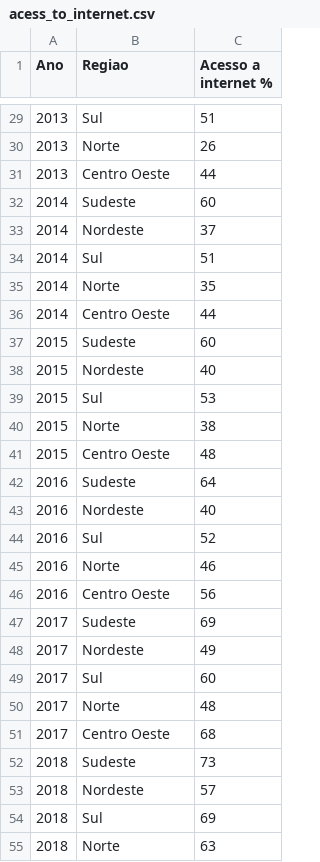
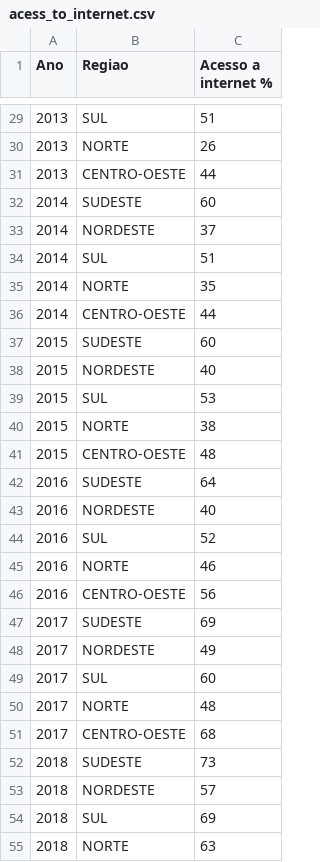
Before and after one commit to anandxrfeu/schooling_resource_predicter_data, a CSV file: transformed_data/acess_to_internet.csv, drawn as a sheet; only a part is shown, gaps mark what is left out; the diff covers the shown part only.

```diff
--- a/transformed_data/acess_to_internet.csv
+++ b/transformed_data/acess_to_internet.csv
@@ -29,27 +29,27 @@
-2013;Sul;51
-2013;Norte;26
-2013;Centro Oeste;44
-2014;Sudeste;60
-2014;Nordeste;37
-2014;Sul;51
-2014;Norte;35
-2014;Centro Oeste;44
-2015;Sudeste;60
-2015;Nordeste;40
-2015;Sul;53
-2015;Norte;38
-2015;Centro Oeste;48
-2016;Sudeste;64
-2016;Nordeste;40
-2016;Sul;52
-2016;Norte;46
-2016;Centro Oeste;56
-2017;Sudeste;69
-2017;Nordeste;49
-2017;Sul;60
-2017;Norte;48
-2017;Centro Oeste;68
-2018;Sudeste;73
-2018;Nordeste;57
-2018;Sul;69
-2018;Norte;63
+2013;SUL;51
+2013;NORTE;26
+2013;CENTRO-OESTE;44
+2014;SUDESTE;60
+2014;NORDESTE;37
+2014;SUL;51
+2014;NORTE;35
+2014;CENTRO-OESTE;44
+2015;SUDESTE;60
+2015;NORDESTE;40
+2015;SUL;53
+2015;NORTE;38
+2015;CENTRO-OESTE;48
+2016;SUDESTE;64
+2016;NORDESTE;40
+2016;SUL;52
+2016;NORTE;46
+2016;CENTRO-OESTE;56
+2017;SUDESTE;69
+2017;NORDESTE;49
+2017;SUL;60
+2017;NORTE;48
+2017;CENTRO-OESTE;68
+2018;SUDESTE;73
+2018;NORDESTE;57
+2018;SUL;69
+2018;NORTE;63
```
Also changed, not shown: 48 edited cells elsewhere in this file, 4 other files.
